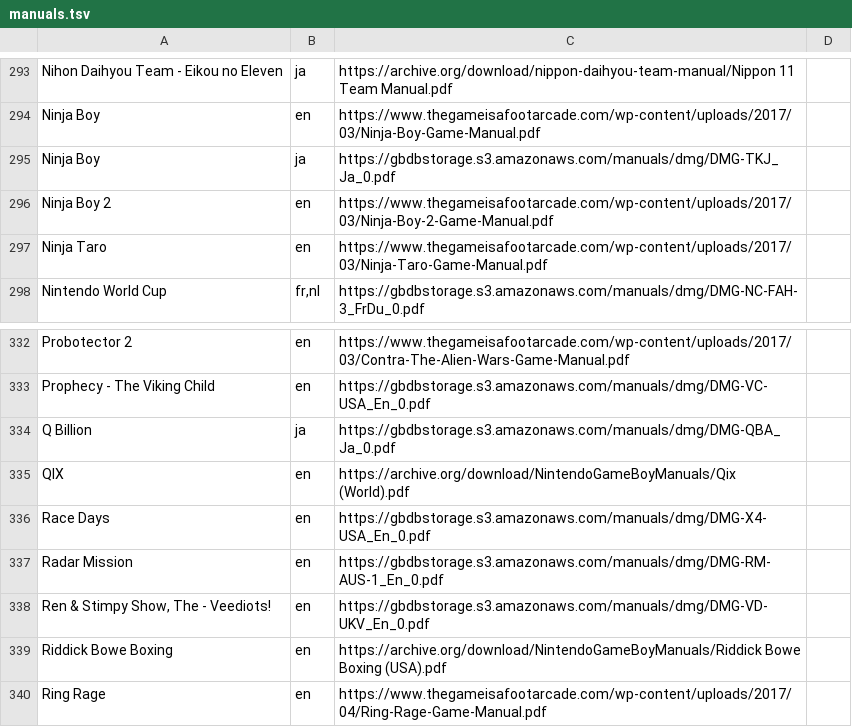
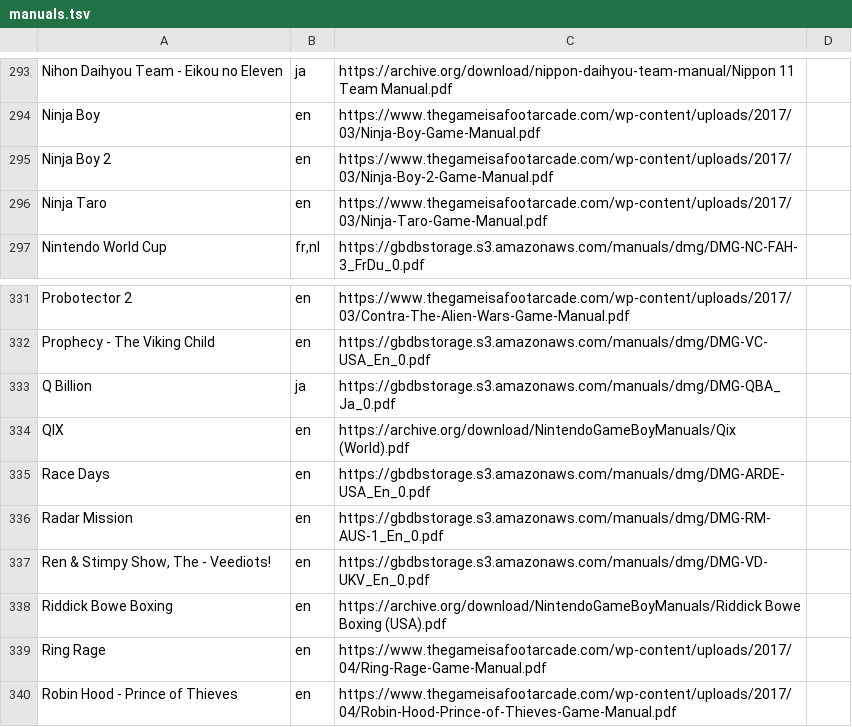
Before and after one commit to obrie/retrokit, a TSV file: config/systems/gb/manuals.tsv, drawn as a sheet; only a part is shown, gaps mark what is left out; the shorter side is filled out with more unchanged rows.

Commit message:
manuals: Fix various incorrect manual configurations across many of the systems

```diff
--- a/config/systems/gb/manuals.tsv
+++ b/config/systems/gb/manuals.tsv
@@ -294,3 +294,2 @@ Nihon Daihyou Team - Eikou no Eleven	ja	https://archive.org/download/nippon-daih
 Ninja Boy	en	https://www.thegameisafootarcade.com/wp-content/uploads/2017/03/Ninja-Boy-Game-Manual.pdf
-Ninja Boy	ja	https://gbdbstorage.s3.amazonaws.com/manuals/dmg/DMG-TKJ_Ja_0.pdf
 Ninja Boy 2	en	https://www.thegameisafootarcade.com/wp-content/uploads/2017/03/Ninja-Boy-2-Game-Manual.pdf
@@ -335,3 +334,3 @@ Q Billion	ja	https://gbdbstorage.s3.amazonaws.com/manuals/dmg/DMG-QBA_Ja_0.pdf
 QIX	en	https://archive.org/download/NintendoGameBoyManuals/Qix (World).pdf
-Race Days	en	https://gbdbstorage.s3.amazonaws.com/manuals/dmg/DMG-X4-USA_En_0.pdf
+Race Days	en	https://gbdbstorage.s3.amazonaws.com/manuals/dmg/DMG-ARDE-USA_En_0.pdf
 Radar Mission	en	https://gbdbstorage.s3.amazonaws.com/manuals/dmg/DMG-RM-AUS-1_En_0.pdf
```
Also changed, not shown: config/systems/gba/manuals.tsv, config/systems/nes/manuals.tsv, 7 other files.
